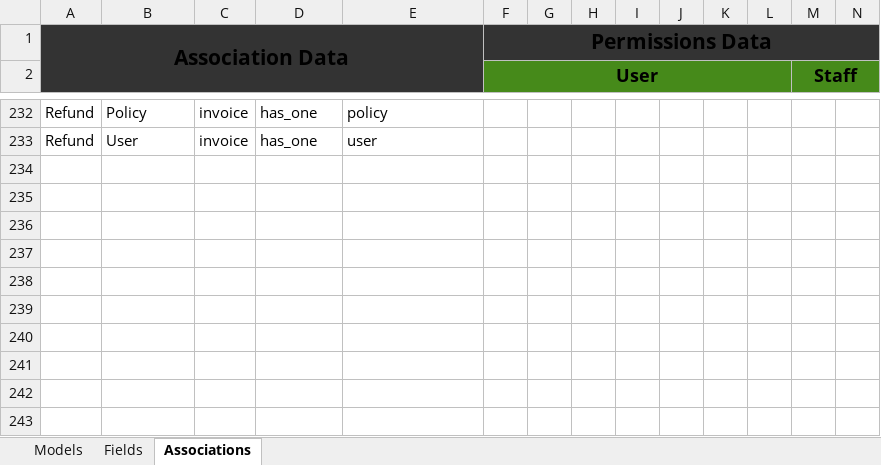
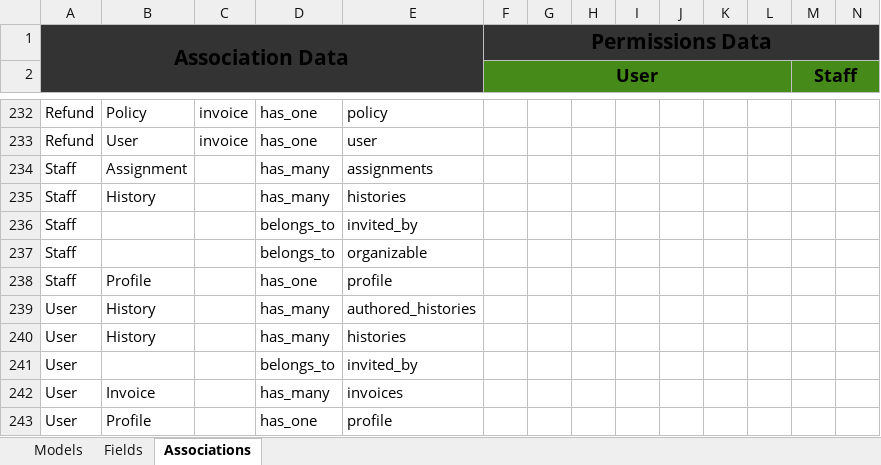
Before and after one commit to neerajrana8/GetCovered, an Excel workbook: lib/generation/extraction-tools/generation_spreadsheet.xlsx, sheet Associations, drawn as a sheet; only a part is shown, gaps mark what is left out; values as stored, in another font and other column widths than the file's, no borders; charts and pictures not drawn; rows hold the shown columns only; the diff names each change by its address in the sheet, - before the commit and + after, or states it on an @@ line.

Commit message:
Fix Staff/User inheritance & re-grab generator data

```diff
--- a/lib/generation/extraction-tools/generation_spreadsheet.xlsx (sheet Associations)
+++ b/lib/generation/extraction-tools/generation_spreadsheet.xlsx (sheet Associations)
+row 234: Staff | Assignment |  | has_many | assignments
+row 235: Staff | History |  | has_many | histories
+row 236: Staff |  |  | belongs_to | invited_by
+row 237: Staff |  |  | belongs_to | organizable
+row 238: Staff | Profile |  | has_one | profile
+row 239: User | History |  | has_many | authored_histories
+row 240: User | History |  | has_many | histories
+row 241: User |  |  | belongs_to | invited_by
+row 242: User | Invoice |  | has_many | invoices
+row 243: User | Profile |  | has_one | profile
```
Also changed, not shown: sheet Fields, charts or pictures, 8 other files.
